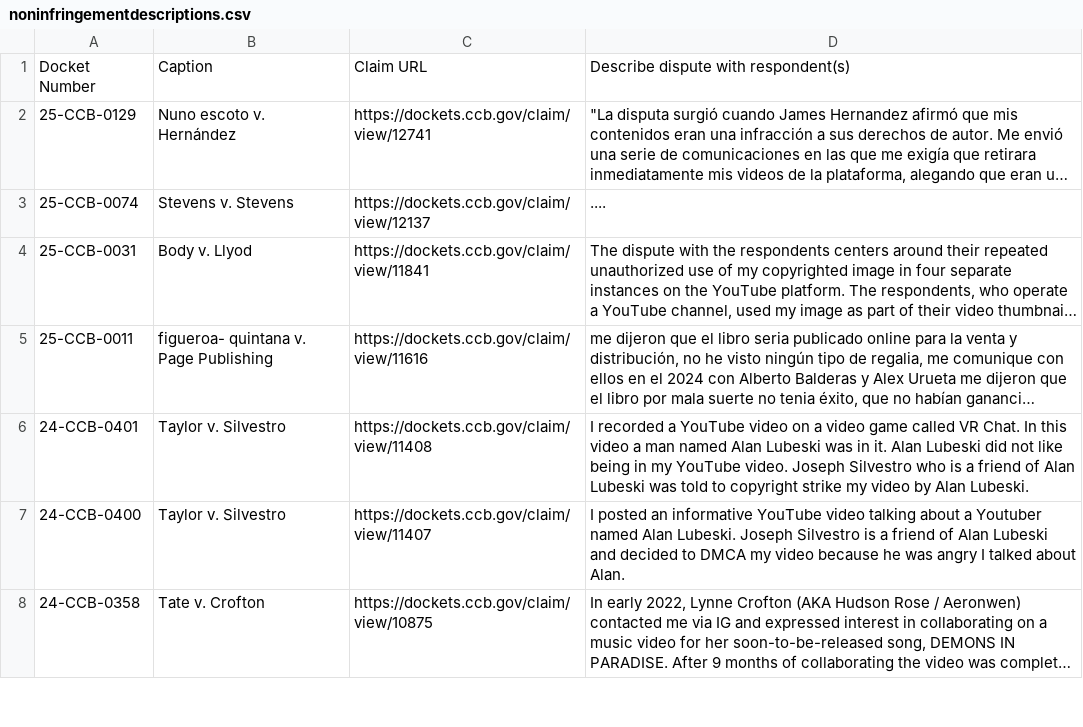
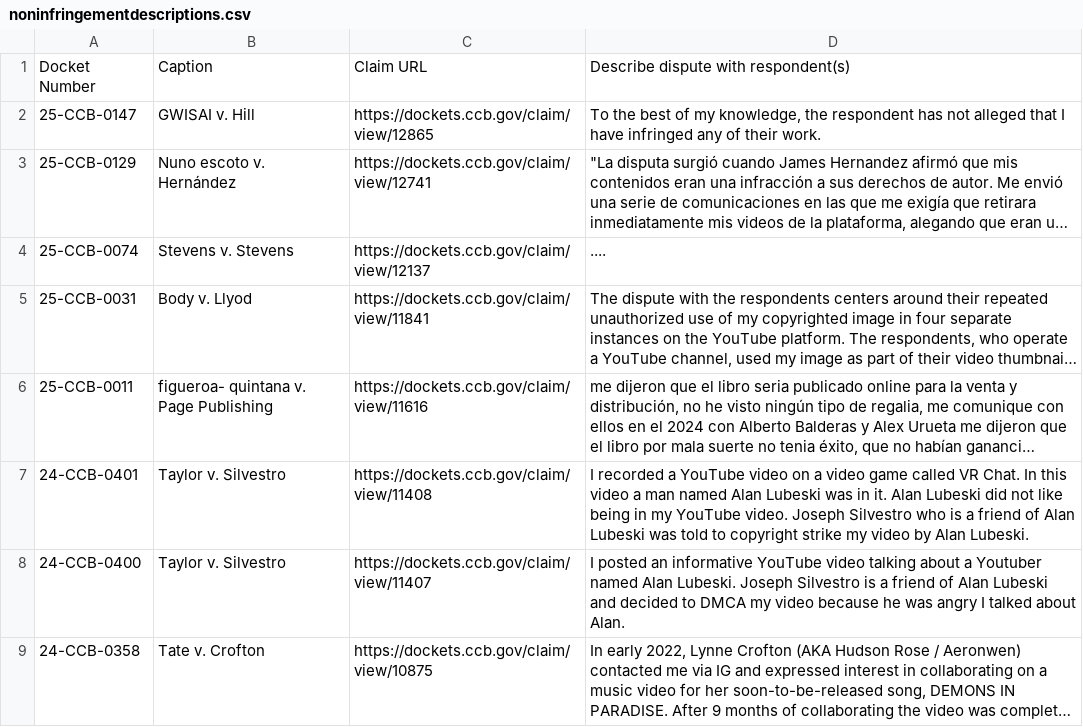
Before and after one commit to bibliobaloney/bibliobaloney.github.io, a CSV file: noninfringementdescriptions.csv, drawn as a sheet; only a part is shown; long unchanged cells end in …; the diff names each change by its address in the sheet, - before the commit and + after, or states it on an @@ line.

```diff
--- a/noninfringementdescriptions.csv
+++ b/noninfringementdescriptions.csv
+row 2: 25-CCB-0147 | GWISAI v. Hill | https://dockets.ccb.gov/claim/view/12865 | To the best of my knowledge, the respondent has not alleged that I have infringed any of their work.
```
Also changed, not shown: allotareasons.csv, 6 other files.
